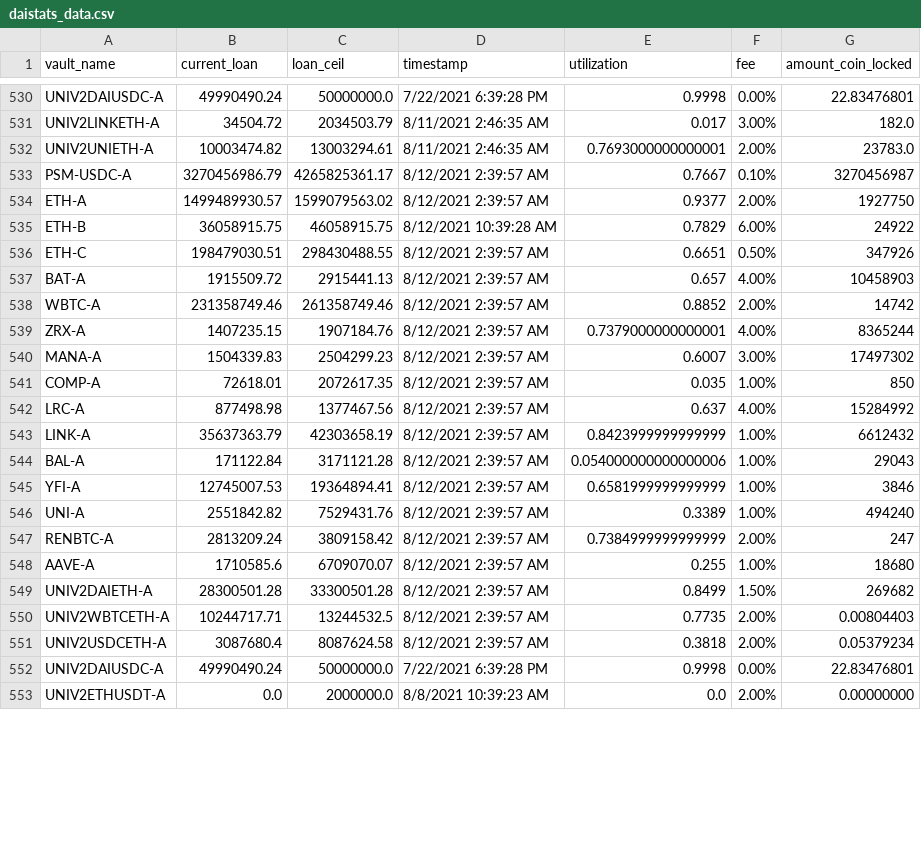
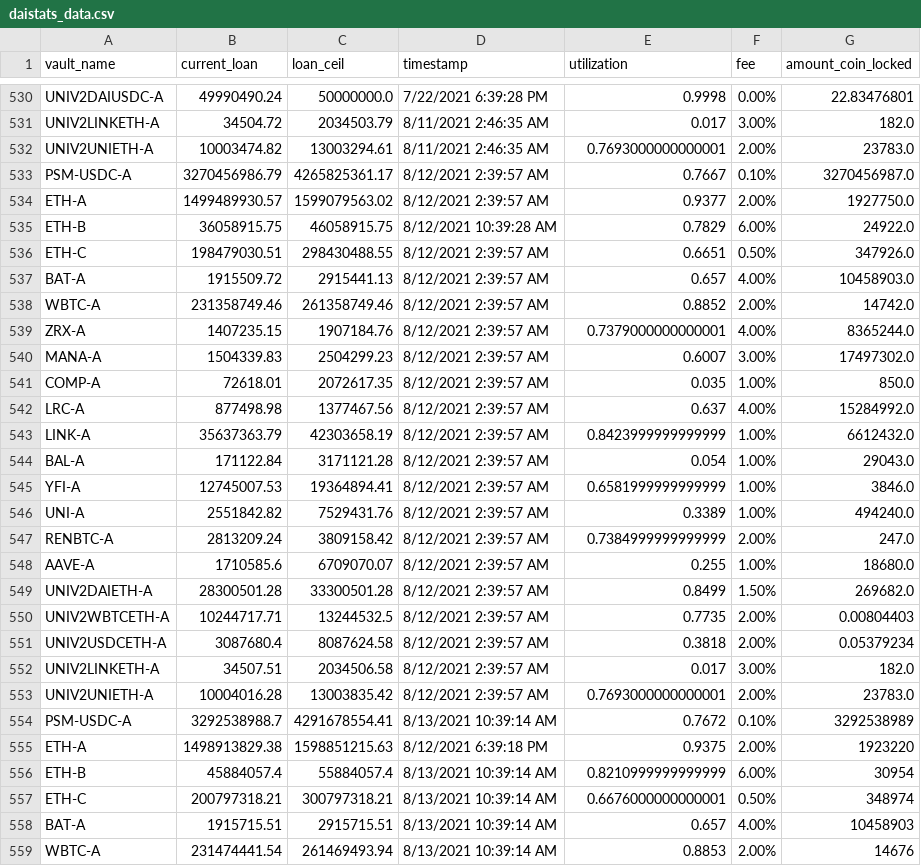
Before and after one commit to geniusnhu/daistats, a CSV file: daistats_data.csv, drawn as a sheet; only a part is shown, gaps mark what is left out; the shorter side is filled out with more unchanged rows; the diff covers the shown part only.

```diff
--- a/daistats_data.csv
+++ b/daistats_data.csv
@@ -532,20 +532,28 @@ UNIV2LINKETH-A,34504.72,2034503.79,8/11/2021 2:46:35 AM,0.017,3.00%,182.0
 UNIV2UNIETH-A,10003474.82,13003294.61,8/11/2021 2:46:35 AM,0.7693000000000001,2.00%,23783.0
-PSM-USDC-A,3270456986.79,4265825361.17,8/12/2021 2:39:57 AM,0.7667,0.10%,3270456987
-ETH-A,1499489930.57,1599079563.02,8/12/2021 2:39:57 AM,0.9377,2.00%,1927750
-ETH-B,36058915.75,46058915.75,8/12/2021 10:39:28 AM,0.7829,6.00%,24922
-ETH-C,198479030.51,298430488.55,8/12/2021 2:39:57 AM,0.6651,0.50%,347926
-BAT-A,1915509.72,2915441.13,8/12/2021 2:39:57 AM,0.657,4.00%,10458903
-WBTC-A,231358749.46,261358749.46,8/12/2021 2:39:57 AM,0.8852,2.00%,14742
-ZRX-A,1407235.15,1907184.76,8/12/2021 2:39:57 AM,0.7379000000000001,4.00%,8365244
-MANA-A,1504339.83,2504299.23,8/12/2021 2:39:57 AM,0.6007,3.00%,17497302
-COMP-A,72618.01,2072617.35,8/12/2021 2:39:57 AM,0.035,1.00%,850
-LRC-A,877498.98,1377467.56,8/12/2021 2:39:57 AM,0.637,4.00%,15284992
-LINK-A,35637363.79,42303658.19,8/12/2021 2:39:57 AM,0.8423999999999999,1.00%,6612432
-BAL-A,171122.84,3171121.28,8/12/2021 2:39:57 AM,0.054000000000000006,1.00%,29043
-YFI-A,12745007.53,19364894.41,8/12/2021 2:39:57 AM,0.6581999999999999,1.00%,3846
-UNI-A,2551842.82,7529431.76,8/12/2021 2:39:57 AM,0.3389,1.00%,494240
-RENBTC-A,2813209.24,3809158.42,8/12/2021 2:39:57 AM,0.7384999999999999,2.00%,247
-AAVE-A,1710585.6,6709070.07,8/12/2021 2:39:57 AM,0.255,1.00%,18680
-UNIV2DAIETH-A,28300501.28,33300501.28,8/12/2021 2:39:57 AM,0.8499,1.50%,269682
+PSM-USDC-A,3270456986.79,4265825361.17,8/12/2021 2:39:57 AM,0.7667,0.10%,3270456987.0
+ETH-A,1499489930.57,1599079563.02,8/12/2021 2:39:57 AM,0.9377,2.00%,1927750.0
+ETH-B,36058915.75,46058915.75,8/12/2021 10:39:28 AM,0.7829,6.00%,24922.0
+ETH-C,198479030.51,298430488.55,8/12/2021 2:39:57 AM,0.6651,0.50%,347926.0
+BAT-A,1915509.72,2915441.13,8/12/2021 2:39:57 AM,0.657,4.00%,10458903.0
+WBTC-A,231358749.46,261358749.46,8/12/2021 2:39:57 AM,0.8852,2.00%,14742.0
+ZRX-A,1407235.15,1907184.76,8/12/2021 2:39:57 AM,0.7379000000000001,4.00%,8365244.0
+MANA-A,1504339.83,2504299.23,8/12/2021 2:39:57 AM,0.6007,3.00%,17497302.0
+COMP-A,72618.01,2072617.35,8/12/2021 2:39:57 AM,0.035,1.00%,850.0
+LRC-A,877498.98,1377467.56,8/12/2021 2:39:57 AM,0.637,4.00%,15284992.0
+LINK-A,35637363.79,42303658.19,8/12/2021 2:39:57 AM,0.8423999999999999,1.00%,6612432.0
+BAL-A,171122.84,3171121.28,8/12/2021 2:39:57 AM,0.054,1.00%,29043.0
+YFI-A,12745007.53,19364894.41,8/12/2021 2:39:57 AM,0.6581999999999999,1.00%,3846.0
+UNI-A,2551842.82,7529431.76,8/12/2021 2:39:57 AM,0.3389,1.00%,494240.0
+RENBTC-A,2813209.24,3809158.42,8/12/2021 2:39:57 AM,0.7384999999999999,2.00%,247.0
+AAVE-A,1710585.6,6709070.07,8/12/2021 2:39:57 AM,0.255,1.00%,18680.0
+UNIV2DAIETH-A,28300501.28,33300501.28,8/12/2021 2:39:57 AM,0.8499,1.50%,269682.0
 UNIV2WBTCETH-A,10244717.71,13244532.5,8/12/2021 2:39:57 AM,0.7735,2.00%,0.00804403
 UNIV2USDCETH-A,3087680.4,8087624.58,8/12/2021 2:39:57 AM,0.3818,2.00%,0.05379234
+UNIV2LINKETH-A,34507.51,2034506.58,8/12/2021 2:39:57 AM,0.017,3.00%,182.0
+UNIV2UNIETH-A,10004016.28,13003835.42,8/12/2021 2:39:57 AM,0.7693000000000001,2.00%,23783.0
+PSM-USDC-A,3292538988.7,4291678554.41,8/13/2021 10:39:14 AM,0.7672,0.10%,3292538989
+ETH-A,1498913829.38,1598851215.63,8/12/2021 6:39:18 PM,0.9375,2.00%,1923220
+ETH-B,45884057.4,55884057.4,8/13/2021 10:39:14 AM,0.8210999999999999,6.00%,30954
+ETH-C,200797318.21,300797318.21,8/13/2021 10:39:14 AM,0.6676000000000001,0.50%,348974
+BAT-A,1915715.51,2915715.51,8/13/2021 10:39:14 AM,0.657,4.00%,10458903
+WBTC-A,231474441.54,261469493.94,8/13/2021 10:39:14 AM,0.8853,2.00%,14676
```
Also changed, not shown: 13 added rows and 6 edited cells elsewhere in this file.
